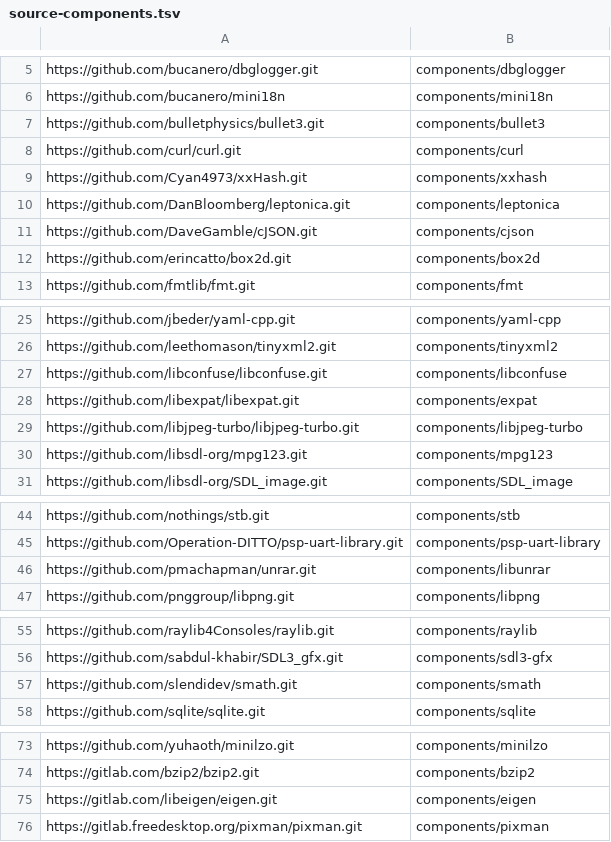
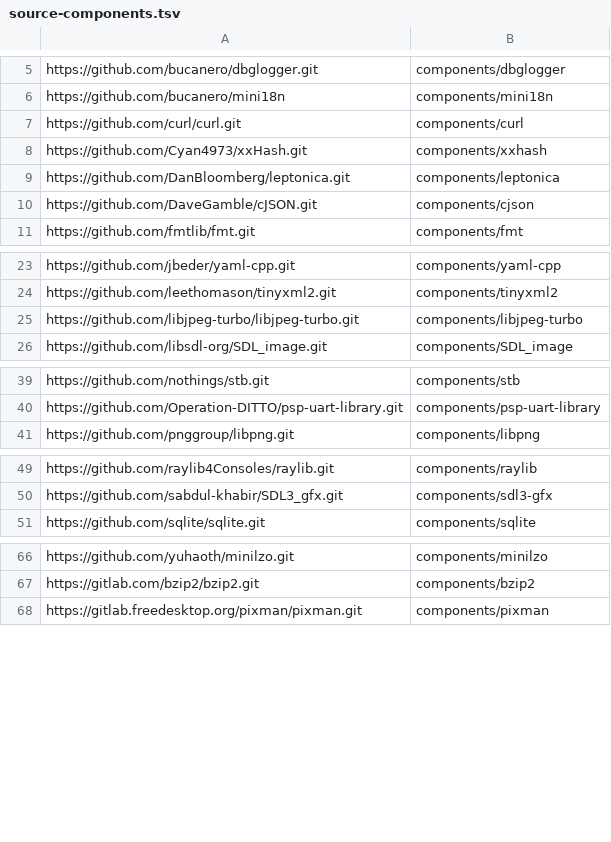
Before and after one commit to StochasticEagle/psp-packages, a TSV file: source-components.tsv, drawn as a sheet; only a part is shown, gaps mark what is left out.

```diff
--- a/source-components.tsv
+++ b/source-components.tsv
@@ -6,3 +6,2 @@ https://github.com/bucanero/dbglogger.git	components/dbglogger
 https://github.com/bucanero/mini18n	components/mini18n
-https://github.com/bulletphysics/bullet3.git	components/bullet3
 https://github.com/curl/curl.git	components/curl
@@ -11,3 +10,2 @@ https://github.com/DanBloomberg/leptonica.git	components/leptonica
 https://github.com/DaveGamble/cJSON.git	components/cjson
-https://github.com/erincatto/box2d.git	components/box2d
 https://github.com/fmtlib/fmt.git	components/fmt
@@ -26,6 +24,3 @@ https://github.com/jbeder/yaml-cpp.git	components/yaml-cpp
 https://github.com/leethomason/tinyxml2.git	components/tinyxml2
-https://github.com/libconfuse/libconfuse.git	components/libconfuse
-https://github.com/libexpat/libexpat.git	components/expat
 https://github.com/libjpeg-turbo/libjpeg-turbo.git	components/libjpeg-turbo
-https://github.com/libsdl-org/mpg123.git	components/mpg123
 https://github.com/libsdl-org/SDL_image.git	components/SDL_image
@@ -45,3 +40,2 @@ https://github.com/nothings/stb.git	components/stb
 https://github.com/Operation-DITTO/psp-uart-library.git	components/psp-uart-library
-https://github.com/pmachapman/unrar.git	components/libunrar
 https://github.com/pnggroup/libpng.git	components/libpng
@@ -56,3 +50,2 @@ https://github.com/raylib4Consoles/raylib.git	components/raylib
 https://github.com/sabdul-khabir/SDL3_gfx.git	components/sdl3-gfx
-https://github.com/slendidev/smath.git	components/smath
 https://github.com/sqlite/sqlite.git	components/sqlite
@@ -74,3 +67,2 @@ https://github.com/yuhaoth/minilzo.git	components/minilzo
 https://gitlab.com/bzip2/bzip2.git	components/bzip2
-https://gitlab.com/libeigen/eigen.git	components/eigen
 https://gitlab.freedesktop.org/pixman/pixman.git	components/pixman
```
Also changed, not shown: 12 other files.
